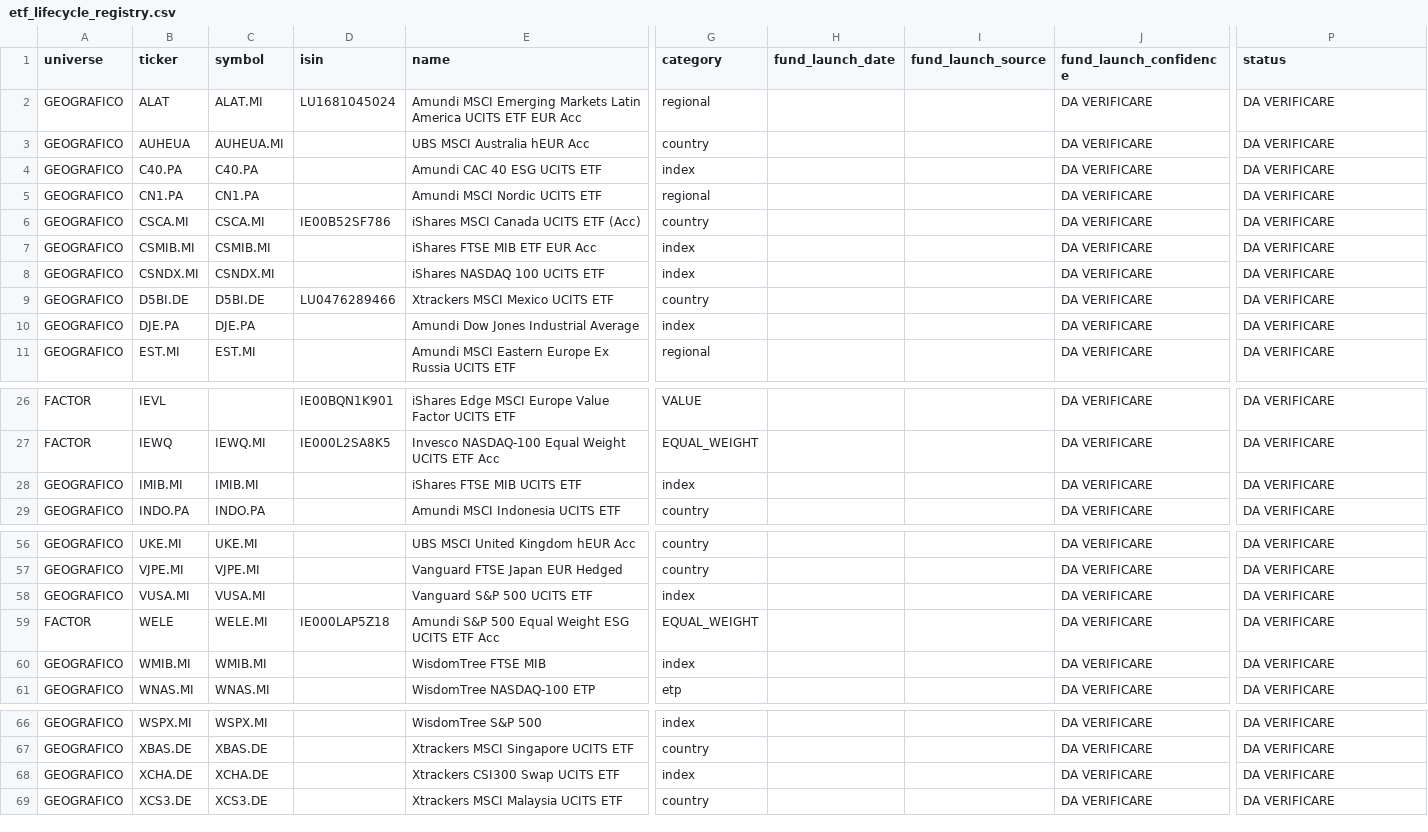
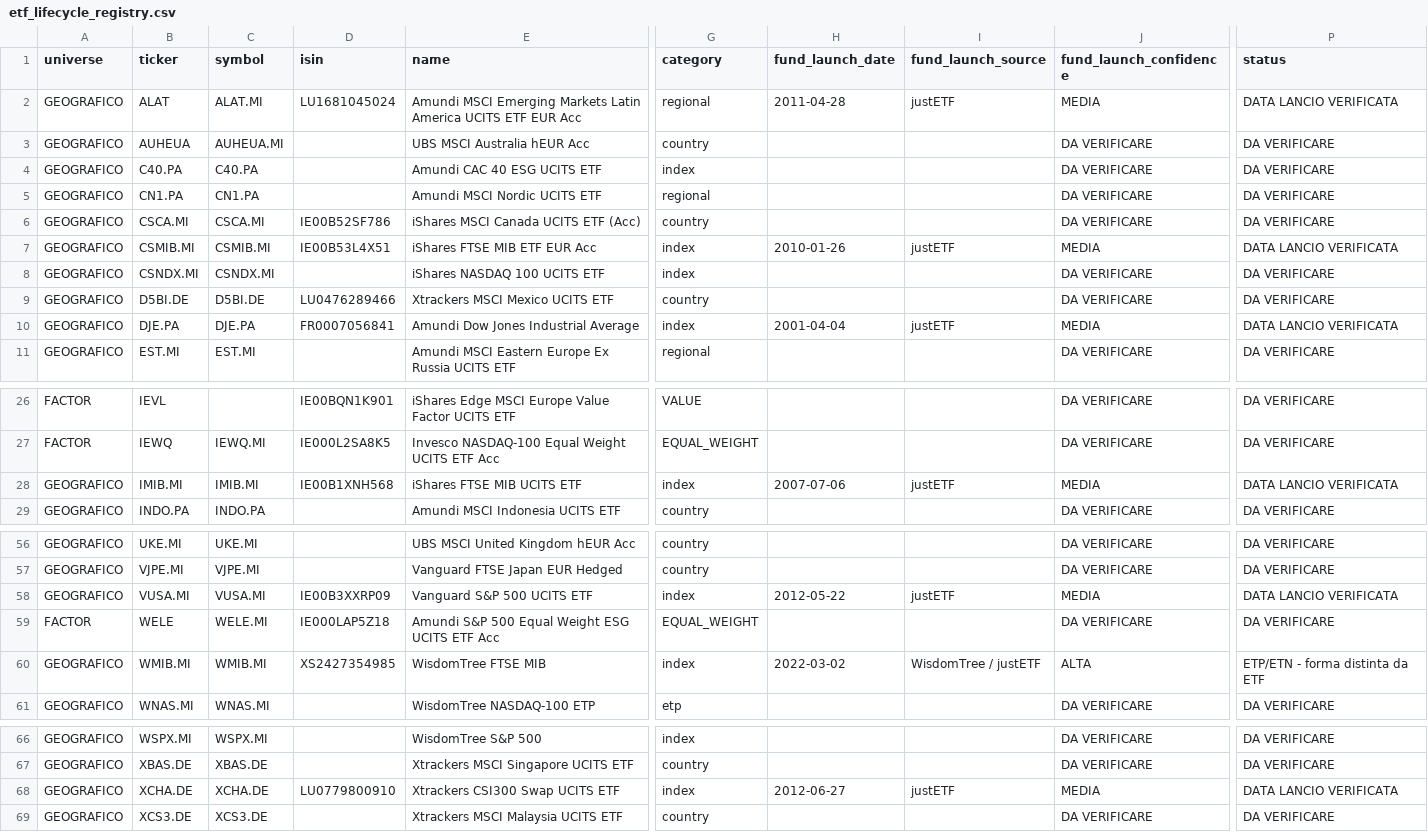
Before and after one commit to Giorgiogoldoni/geografiachatgpt, a CSV file: etf_lifecycle_registry.csv, drawn as a sheet; only a part is shown, gaps mark what is left out; the diff names each change by its address in the sheet, - before the commit and + after, or states it on an @@ line.

Commit message:
Update lifecycle CSV with verified inception dates

```diff
--- a/etf_lifecycle_registry.csv
+++ b/etf_lifecycle_registry.csv
-H2 (fund_launch_date): (empty)
+H2 (fund_launch_date): 2011-04-28
-I2 (fund_launch_source): (empty)
+I2 (fund_launch_source): justETF
-J2 (fund_launch_confidence): DA VERIFICARE
+J2 (fund_launch_confidence): MEDIA
-P2 (status): DA VERIFICARE
+P2 (status): DATA LANCIO VERIFICATA
-D7 (isin): (empty)
+D7 (isin): IE00B53L4X51
-H7 (fund_launch_date): (empty)
+H7 (fund_launch_date): 2010-01-26
-I7 (fund_launch_source): (empty)
+I7 (fund_launch_source): justETF
-J7 (fund_launch_confidence): DA VERIFICARE
+J7 (fund_launch_confidence): MEDIA
-P7 (status): DA VERIFICARE
+P7 (status): DATA LANCIO VERIFICATA
-D10 (isin): (empty)
+D10 (isin): FR0007056841
-H10 (fund_launch_date): (empty)
+H10 (fund_launch_date): 2001-04-04
-I10 (fund_launch_source): (empty)
+I10 (fund_launch_source): justETF
-J10 (fund_launch_confidence): DA VERIFICARE
+J10 (fund_launch_confidence): MEDIA
-P10 (status): DA VERIFICARE
+P10 (status): DATA LANCIO VERIFICATA
-D28 (isin): (empty)
+D28 (isin): IE00B1XNH568
-H28 (fund_launch_date): (empty)
+H28 (fund_launch_date): 2007-07-06
-I28 (fund_launch_source): (empty)
+I28 (fund_launch_source): justETF
-J28 (fund_launch_confidence): DA VERIFICARE
+J28 (fund_launch_confidence): MEDIA
-P28 (status): DA VERIFICARE
+P28 (status): DATA LANCIO VERIFICATA
-D58 (isin): (empty)
+D58 (isin): IE00B3XXRP09
-H58 (fund_launch_date): (empty)
+H58 (fund_launch_date): 2012-05-22
-I58 (fund_launch_source): (empty)
+I58 (fund_launch_source): justETF
-J58 (fund_launch_confidence): DA VERIFICARE
+J58 (fund_launch_confidence): MEDIA
-P58 (status): DA VERIFICARE
+P58 (status): DATA LANCIO VERIFICATA
-D60 (isin): (empty)
+D60 (isin): XS2427354985
-H60 (fund_launch_date): (empty)
+H60 (fund_launch_date): 2022-03-02
-I60 (fund_launch_source): (empty)
+I60 (fund_launch_source): WisdomTree / justETF
-J60 (fund_launch_confidence): DA VERIFICARE
+J60 (fund_launch_confidence): ALTA
-P60 (status): DA VERIFICARE
+P60 (status): ETP/ETN - forma distinta da ETF
-D68 (isin): (empty)
+D68 (isin): LU0779800910
-H68 (fund_launch_date): (empty)
+H68 (fund_launch_date): 2012-06-27
-I68 (fund_launch_source): (empty)
+I68 (fund_launch_source): justETF
-J68 (fund_launch_confidence): DA VERIFICARE
+J68 (fund_launch_confidence): MEDIA
-P68 (status): DA VERIFICARE
+P68 (status): DATA LANCIO VERIFICATA
```
